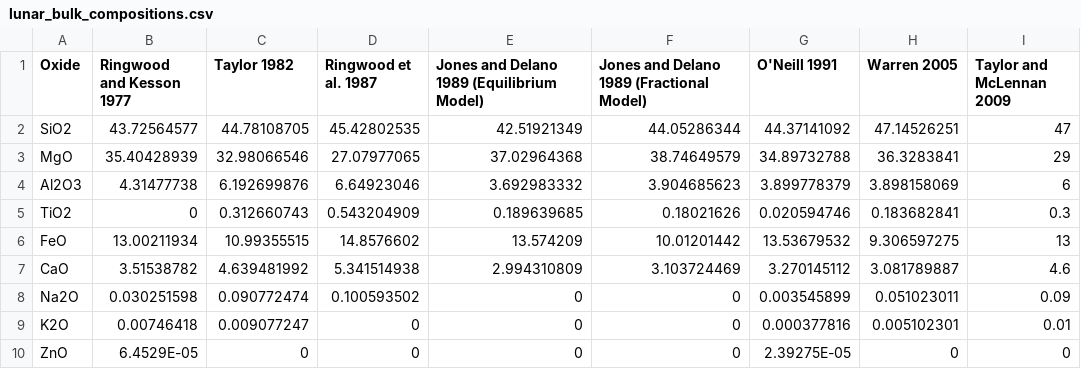
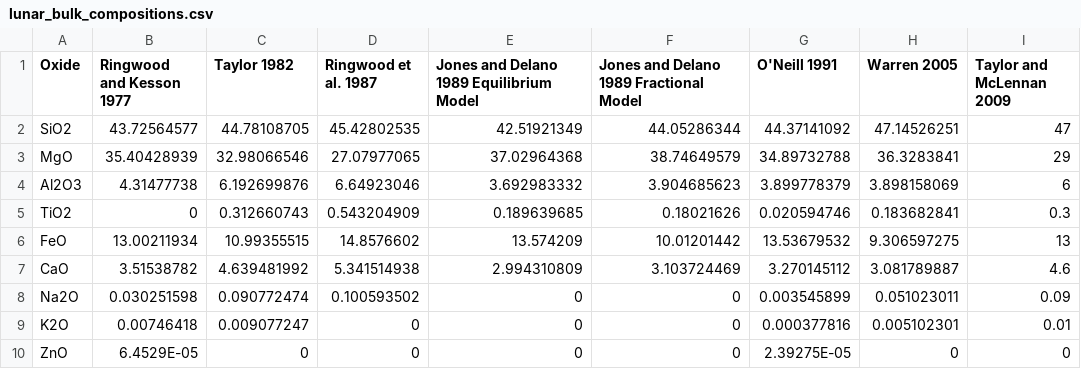
Before and after one commit to ScottHull/MAGMApy, a CSV file: data/lunar_bulk_compositions.csv, drawn as a sheet.

Commit message:
work in progress on vaporize_theia.py

```diff
--- a/data/lunar_bulk_compositions.csv
+++ b/data/lunar_bulk_compositions.csv
@@ -1,2 +1,2 @@
-Oxide,Ringwood and Kesson 1977,Taylor 1982,Ringwood et al. 1987,Jones and Delano 1989 (Equilibrium Model),Jones and Delano 1989 (Fractional Model),O'Neill 1991,Warren 2005,Taylor and McLennan 2009
+Oxide,Ringwood and Kesson 1977,Taylor 1982,Ringwood et al. 1987,Jones and Delano 1989 Equilibrium Model,Jones and Delano 1989 Fractional Model,O'Neill 1991,Warren 2005,Taylor and McLennan 2009
 SiO2,43.72564577,44.78108705,45.42802535,42.51921349,44.05286344,44.37141092,47.14526251,47
```
